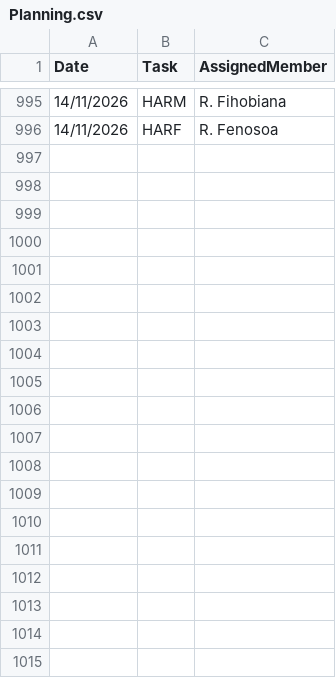
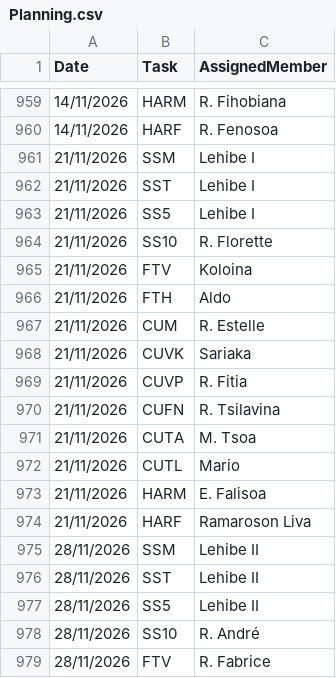
Before and after one commit to nainaw/Schedule, a CSV file: Planning.csv, drawn as a sheet; only a part is shown, gaps mark what is left out; the diff covers the shown part only.

```diff
--- a/Planning.csv
+++ b/Planning.csv
@@ -996 +960,20 @@ Date,Task,AssignedMember
 14/11/2026,HARF,R. Fenosoa
+21/11/2026,SSM,Lehibe I
+21/11/2026,SST,Lehibe I
+21/11/2026,SS5,Lehibe I
+21/11/2026,SS10,R. Florette
+21/11/2026,FTV,Koloina
+21/11/2026,FTH,Aldo
+21/11/2026,CUM,R. Estelle
+21/11/2026,CUVK,Sariaka
+21/11/2026,CUVP,R. Fitia
+21/11/2026,CUFN,R. Tsilavina
+21/11/2026,CUTA,M. Tsoa
+21/11/2026,CUTL,Mario
+21/11/2026,HARM,E. Falisoa
+21/11/2026,HARF,Ramaroson Liva
+28/11/2026,SSM,Lehibe II
+28/11/2026,SST,Lehibe II
+28/11/2026,SS5,Lehibe II
+28/11/2026,SS10,R. André
+28/11/2026,FTV,R. Fabrice
```
Also changed, not shown: 9 added rows and 36 removed rows elsewhere in this file.
